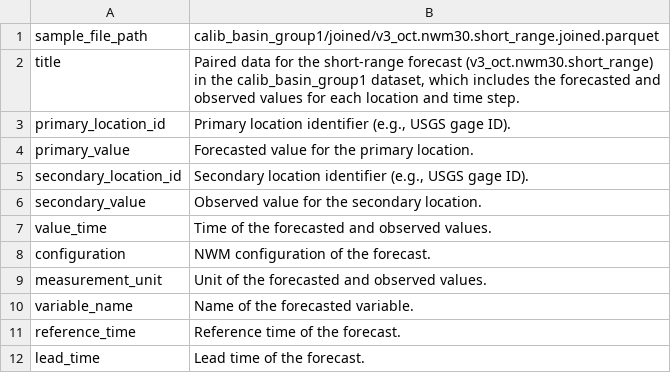
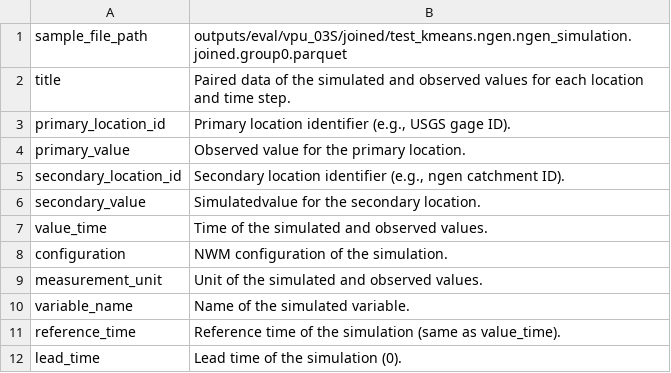
Before and after one commit to NGWPC/nwm-eval-mgr, a CSV file: docs/scripts/data_desc/outputs/pairs.csv, drawn as a sheet.

```diff
--- a/docs/scripts/data_desc/outputs/pairs.csv
+++ b/docs/scripts/data_desc/outputs/pairs.csv
@@ -1,12 +1,12 @@
-sample_file_path|calib_basin_group1/joined/v3_oct.nwm30.short_range.joined.parquet
-title|Paired data for the short-range forecast (v3_oct.nwm30.short_range) in the calib_basin_group1 dataset, which includes the forecasted and observed values for each location and time step.
+sample_file_path|outputs/eval/vpu_03S/joined/test_kmeans.ngen.ngen_simulation.joined.group0.parquet
+title|Paired data of the simulated and observed values for each location and time step.
 primary_location_id|Primary location identifier (e.g., USGS gage ID).
-primary_value|Forecasted value for the primary location.
-secondary_location_id|Secondary location identifier (e.g., USGS gage ID).
-secondary_value|Observed value for the secondary location.
-value_time|Time of the forecasted and observed values.
-configuration|NWM configuration of the forecast.
-measurement_unit|Unit of the forecasted and observed values.
-variable_name|Name of the forecasted variable.
-reference_time|Reference time of the forecast.
-lead_time|Lead time of the forecast.
+primary_value|Observed value for the primary location.
+secondary_location_id|Secondary location identifier (e.g., ngen catchment ID).
+secondary_value|Simulatedvalue for the secondary location.
+value_time|Time of the simulated and observed values.
+configuration|NWM configuration of the simulation.
+measurement_unit|Unit of the simulated and observed values.
+variable_name|Name of the simulated variable.
+reference_time|Reference time of the simulation (same as value_time).
+lead_time|Lead time of the simulation (0).
```
Also changed, not shown: docs/scripts/data_desc/inputs/gage_crosswalk.csv, docs/scripts/data_desc/outputs/forecast_data.csv, 6 other files.
